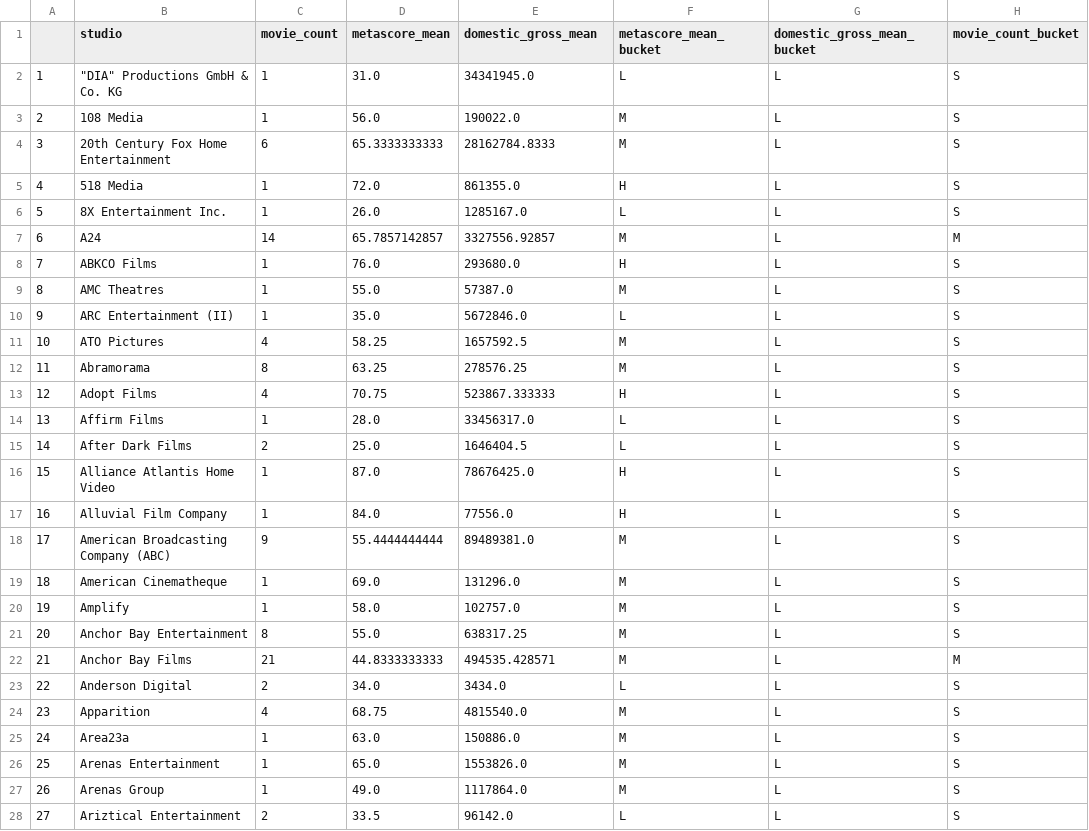
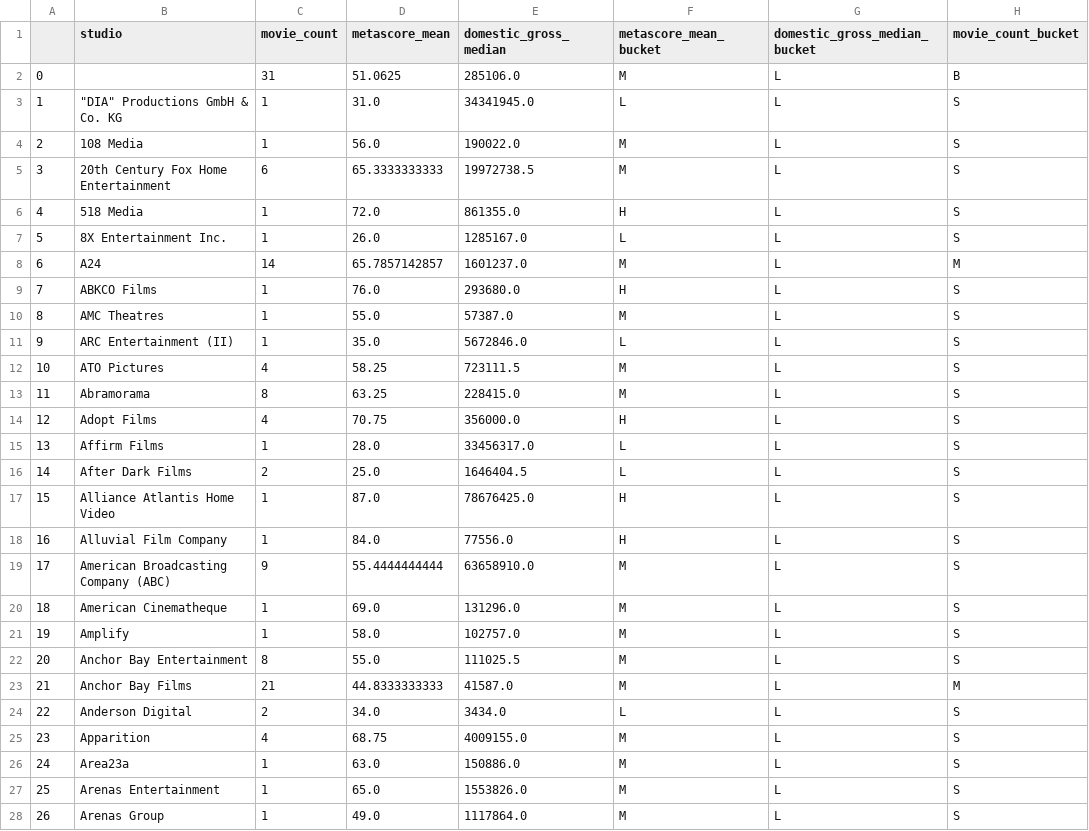
Before and after one commit to summerq8410/DSBootcamp_ProjectW1, a CSV file: studio.csv, drawn as a sheet; only a part is shown; the shorter side is filled out with more unchanged rows; the diff covers the shown part only.

```diff
--- a/studio.csv
+++ b/studio.csv
@@ -1,8 +1,9 @@
-,studio,movie_count,metascore_mean,domestic_gross_mean,metascore_mean_bucket,domestic_gross_mean_bucket,movie_count_bucket
+,studio,movie_count,metascore_mean,domestic_gross_median,metascore_mean_bucket,domestic_gross_median_bucket,movie_count_bucket
+0,,31,51.0625,285106.0,M,L,B
 1,"""DIA"" Productions GmbH & Co. KG",1,31.0,34341945.0,L,L,S
 2,108 Media,1,56.0,190022.0,M,L,S
-3,20th Century Fox Home Entertainment,6,65.3333333333,28162784.8333,M,L,S
+3,20th Century Fox Home Entertainment,6,65.3333333333,19972738.5,M,L,S
 4,518 Media,1,72.0,861355.0,H,L,S
 5,8X Entertainment Inc.,1,26.0,1285167.0,L,L,S
-6,A24,14,65.7857142857,3327556.92857,M,L,M
+6,A24,14,65.7857142857,1601237.0,M,L,M
 7,ABKCO Films,1,76.0,293680.0,H,L,S
@@ -10,5 +11,5 @@
 9,ARC Entertainment (II),1,35.0,5672846.0,L,L,S
-10,ATO Pictures,4,58.25,1657592.5,M,L,S
-11,Abramorama,8,63.25,278576.25,M,L,S
-12,Adopt Films,4,70.75,523867.333333,H,L,S
+10,ATO Pictures,4,58.25,723111.5,M,L,S
+11,Abramorama,8,63.25,228415.0,M,L,S
+12,Adopt Films,4,70.75,356000.0,H,L,S
 13,Affirm Films,1,28.0,33456317.0,L,L,S
@@ -17,9 +18,9 @@
 16,Alluvial Film Company,1,84.0,77556.0,H,L,S
-17,American Broadcasting Company (ABC),9,55.4444444444,89489381.0,M,L,S
+17,American Broadcasting Company (ABC),9,55.4444444444,63658910.0,M,L,S
 18,American Cinematheque,1,69.0,131296.0,M,L,S
 19,Amplify,1,58.0,102757.0,M,L,S
-20,Anchor Bay Entertainment,8,55.0,638317.25,M,L,S
-21,Anchor Bay Films,21,44.8333333333,494535.428571,M,L,M
+20,Anchor Bay Entertainment,8,55.0,111025.5,M,L,S
+21,Anchor Bay Films,21,44.8333333333,41587.0,M,L,M
 22,Anderson Digital,2,34.0,3434.0,L,L,S
-23,Apparition,4,68.75,4815540.0,M,L,S
+23,Apparition,4,68.75,4009155.0,M,L,S
 24,Area23a,1,63.0,150886.0,M,L,S
```
Also changed, not shown: 124 edited cells elsewhere in this file, 2 other files.
